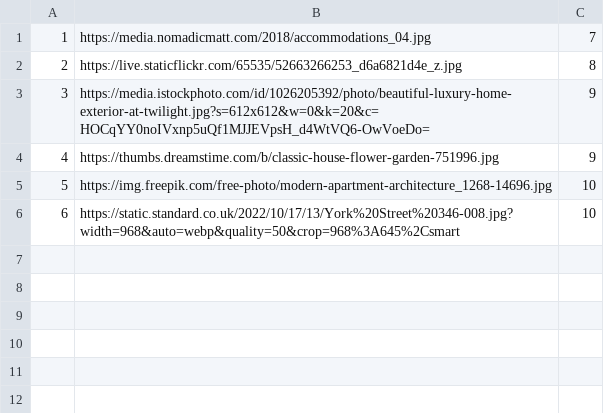
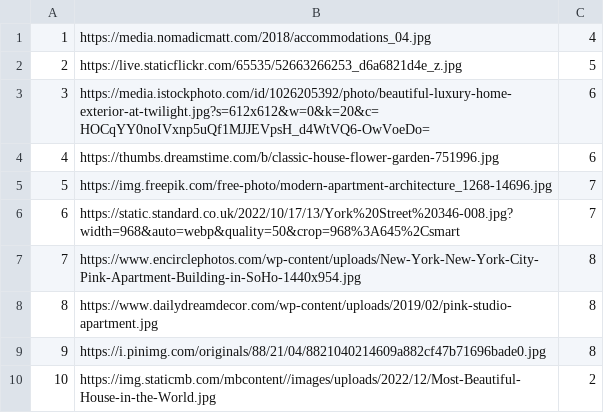
Before and after one commit to anjalovric/Tim1, a CSV file: InitialProject/Resources/Data/accommodationImages.csv, drawn as a sheet.

```diff
--- a/InitialProject/Resources/Data/accommodationImages.csv
+++ b/InitialProject/Resources/Data/accommodationImages.csv
@@ -1,6 +1,10 @@
-1|https://media.nomadicmatt.com/2018/accommodations_04.jpg|7
-2|https://live.staticflickr.com/65535/52663266253_d6a6821d4e_z.jpg|8
-3|https://media.istockphoto.com/id/1026205392/photo/beautiful-luxury-home-exterior-at-twilight.jpg?s=612x612&w=0&k=20&c=HOCqYY0noIVxnp5uQf1MJJEVpsH_d4WtVQ6-OwVoeDo=|9
-4|https://thumbs.dreamstime.com/b/classic-house-flower-garden-751996.jpg|9
-5|https://img.freepik.com/free-photo/modern-apartment-architecture_1268-14696.jpg|10
-6|https://static.standard.co.uk/2022/10/17/13/York%20Street%20346-008.jpg?width=968&auto=webp&quality=50&crop=968%3A645%2Csmart|10
+1|https://media.nomadicmatt.com/2018/accommodations_04.jpg|4
+2|https://live.staticflickr.com/65535/52663266253_d6a6821d4e_z.jpg|5
+3|https://media.istockphoto.com/id/1026205392/photo/beautiful-luxury-home-exterior-at-twilight.jpg?s=612x612&w=0&k=20&c=HOCqYY0noIVxnp5uQf1MJJEVpsH_d4WtVQ6-OwVoeDo=|6
+4|https://thumbs.dreamstime.com/b/classic-house-flower-garden-751996.jpg|6
+5|https://img.freepik.com/free-photo/modern-apartment-architecture_1268-14696.jpg|7
+6|https://static.standard.co.uk/2022/10/17/13/York%20Street%20346-008.jpg?width=968&auto=webp&quality=50&crop=968%3A645%2Csmart|7
+7|https://www.encirclephotos.com/wp-content/uploads/New-York-New-York-City-Pink-Apartment-Building-in-SoHo-1440x954.jpg|8
+8|https://www.dailydreamdecor.com/wp-content/uploads/2019/02/pink-studio-apartment.jpg|8
+9|https://i.pinimg.com/originals/88/21/04/8821040214609a882cf47b71696bade0.jpg|8
+10|https://img.staticmb.com/mbcontent//images/uploads/2022/12/Most-Beautiful-House-in-the-World.jpg|2
```
Also changed, not shown: InitialProject/Resources/Data/locations.csv, 6 other files.
